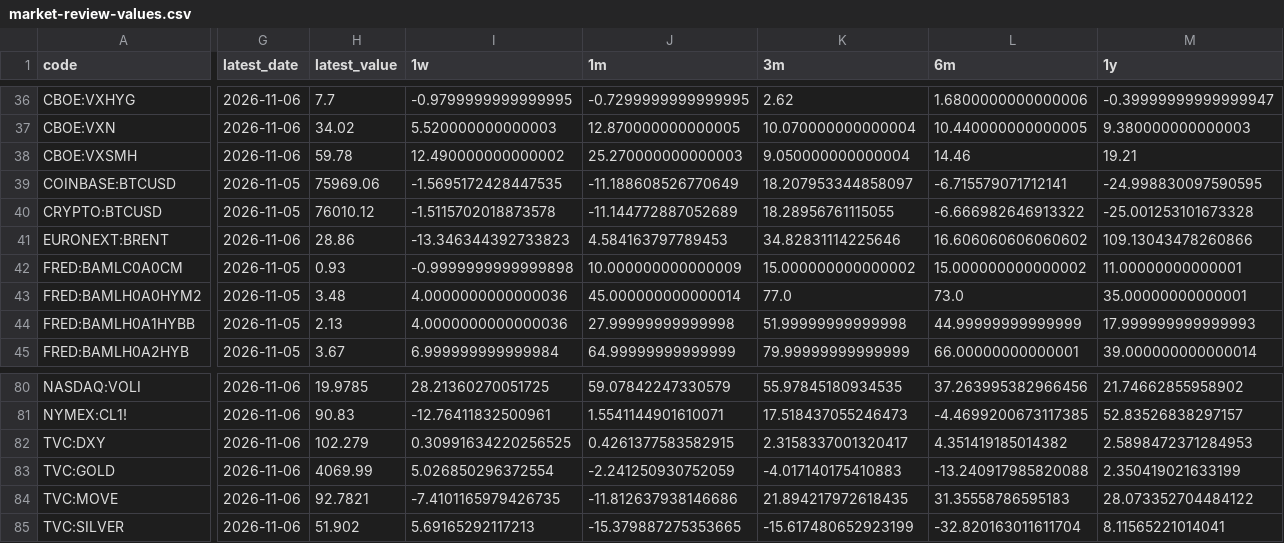
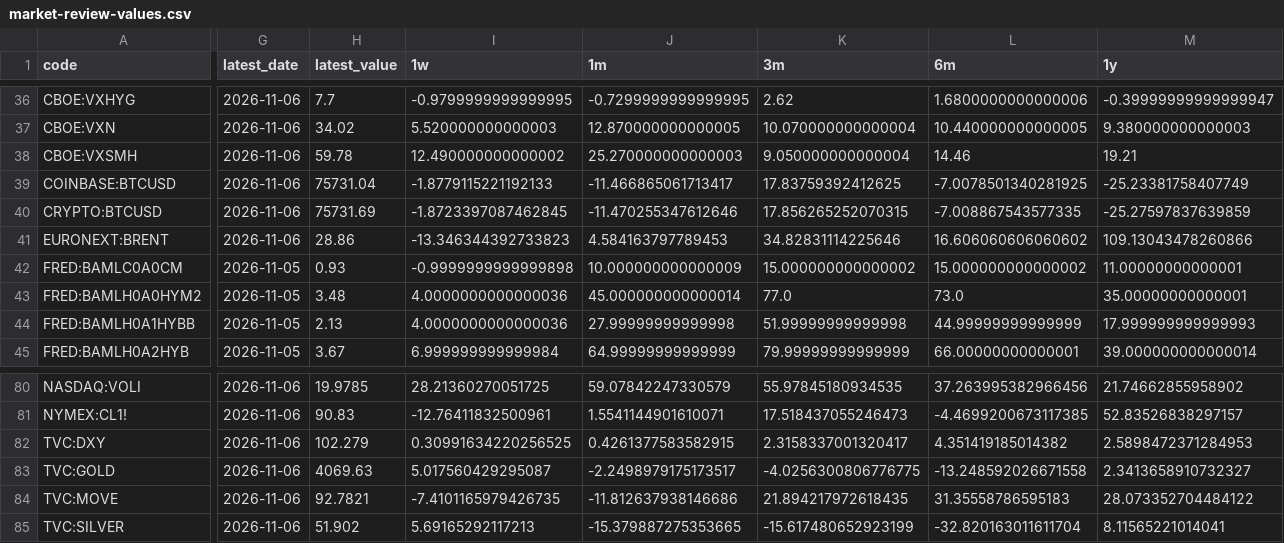
Before and after one commit to seisan3/LLMHTML, a CSV file: himagyo特殊指標/market-review-values.csv, drawn as a sheet; only a part is shown, gaps mark what is left out; the diff covers the shown part only; the diff names each change by its address in the sheet, - before the commit and + after, or states it on an @@ line.

Commit message:
Refresh November 6 market data with verified provider revisions

```diff
--- a/himagyo特殊指標/market-review-values.csv
+++ b/himagyo特殊指標/market-review-values.csv
-G39:G40 (latest_date): 2026-11-05
+G39:G40 (latest_date): 2026-11-06
-H39 (latest_value): 75969.06
+H39 (latest_value): 75731.04
-I39 (1w): -1.5695172428447535
+I39 (1w): -1.8779115221192133
-J39 (1m): -11.188608526770649
+J39 (1m): -11.466865061713417
-K39 (3m): 18.207953344858097
+K39 (3m): 17.83759392412625
-L39 (6m): -6.715579071712141
+L39 (6m): -7.0078501340281925
-M39 (1y): -24.998830097590595
+M39 (1y): -25.23381758407749
-H40 (latest_value): 76010.12
+H40 (latest_value): 75731.69
-I40 (1w): -1.5115702018873578
+I40 (1w): -1.8723397087462845
-J40 (1m): -11.144772887052689
+J40 (1m): -11.470255347612646
-K40 (3m): 18.28956761115055
+K40 (3m): 17.856265252070315
-L40 (6m): -6.666982646913322
+L40 (6m): -7.008867543577335
-M40 (1y): -25.001253101673328
+M40 (1y): -25.27597837639859
-H83 (latest_value): 4069.99
+H83 (latest_value): 4069.63
-I83 (1w): 5.026850296372554
+I83 (1w): 5.017560429295087
-J83 (1m): -2.241250930752059
+J83 (1m): -2.2498979175173517
-K83 (3m): -4.017140175410883
+K83 (3m): -4.0256300806776775
-L83 (6m): -13.240917985820088
+L83 (6m): -13.248592026671558
-M83 (1y): 2.350419021633199
+M83 (1y): 2.3413658910732327
```
Also changed, not shown: 52 edited cells elsewhere in this file, 19 other files.
